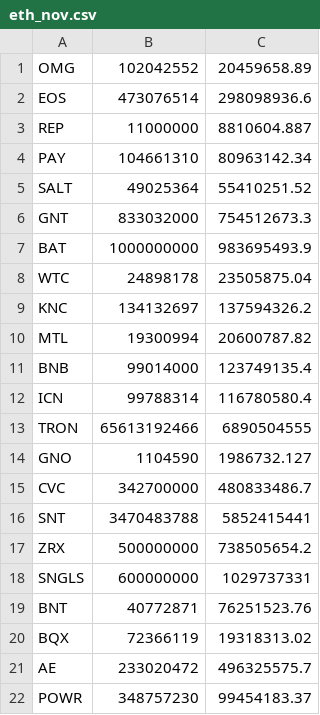
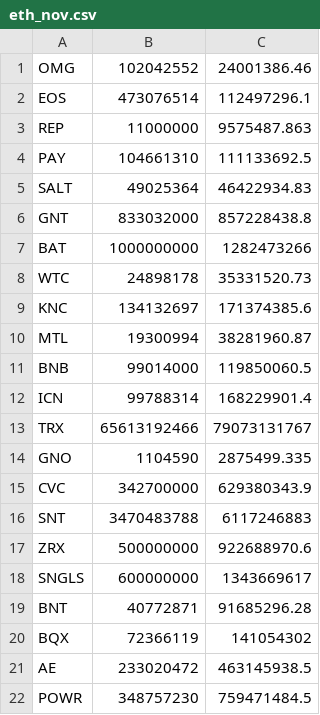
Before and after one commit to coinmetrics/bcindex, a CSV file: index-data/src/main/resources/business_rules/eth_nov.csv, drawn as a sheet.

Commit message:
fixed eth index

```diff
--- a/index-data/src/main/resources/business_rules/eth_nov.csv
+++ b/index-data/src/main/resources/business_rules/eth_nov.csv
@@ -1,22 +1,22 @@
-OMG,102042552,20459658.89
-EOS,473076514,298098936.6
-REP,11000000,8810604.887
-PAY,104661310,80963142.34
-SALT,49025364,55410251.52
-GNT,833032000,754512673.3
-BAT,1000000000,983695493.9
-WTC,24898178,23505875.04
-KNC,134132697,137594326.2
-MTL,19300994,20600787.82
-BNB,99014000,123749135.4
-ICN,99788314,116780580.4
-TRON,65613192466,6890504555
-GNO,1104590,1986732.127
-CVC,342700000,480833486.7
-SNT,3470483788,5852415441
-ZRX,500000000,738505654.2
-SNGLS,600000000,1029737331
-BNT,40772871,76251523.76
-BQX,72366119,19318313.02
-AE,233020472,496325575.7
-POWR,348757230,99454183.37
+OMG,102042552,24001386.46
+EOS,473076514,112497296.1
+REP,11000000,9575487.863
+PAY,104661310,111133692.5
+SALT,49025364,46422934.83
+GNT,833032000,857228438.8
+BAT,1000000000,1282473266
+WTC,24898178,35331520.73
+KNC,134132697,171374385.6
+MTL,19300994,38281960.87
+BNB,99014000,119850060.5
+ICN,99788314,168229901.4
+TRX,65613192466,79073131767
+GNO,1104590,2875499.335
+CVC,342700000,629380343.9
+SNT,3470483788,6117246883
+ZRX,500000000,922688970.6
+SNGLS,600000000,1343669617
+BNT,40772871,91685296.28
+BQX,72366119,141054302
+AE,233020472,463145938.5
+POWR,348757230,759471484.5
```
Also changed, not shown: 1 other file.
